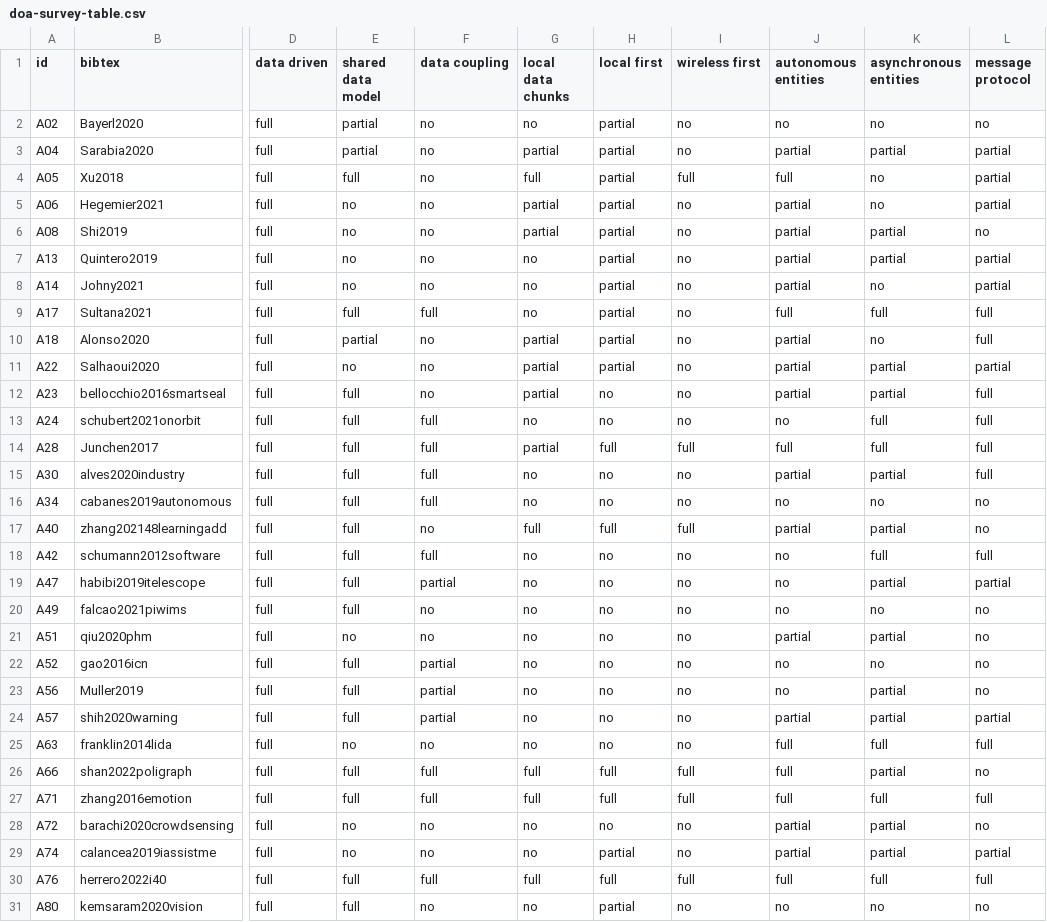
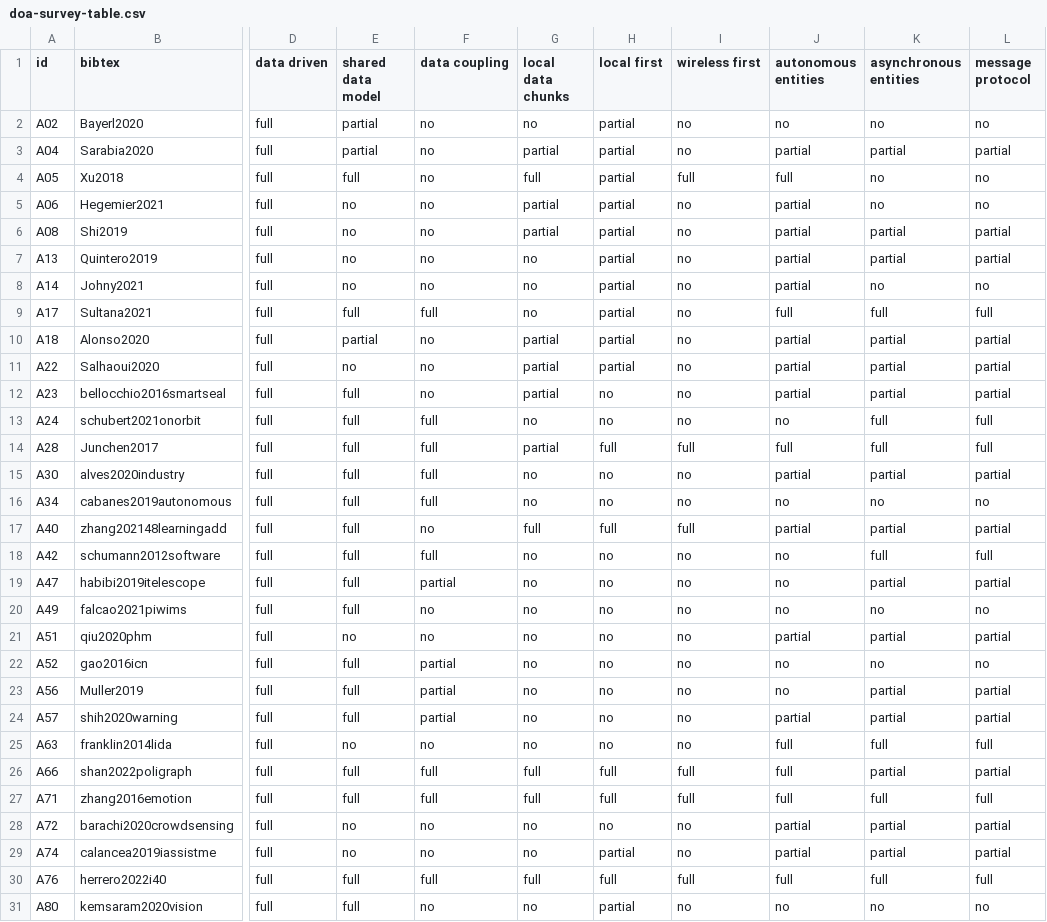
Before and after one commit to cabrerac/doa-survey-plots, a CSV file: data/doa-survey-table.csv, drawn as a sheet; only a part is shown, gaps mark what is left out; the diff covers the shown part only; the diff names each change by its address in the sheet, - before the commit and + after, or states it on an @@ line.

Commit message:
updating table openness

```diff
--- a/data/doa-survey-table.csv
+++ b/data/doa-survey-table.csv
-L4:L5 (message protocol): partial
+L4:L5 (message protocol): no
-L6 (message protocol): no
+L6 (message protocol): partial
-L8 (message protocol): partial
+L8 (message protocol): no
-K10 (asynchronous entities): no
+K10 (asynchronous entities): partial
-L10 (message protocol): full
+L10 (message protocol): partial
-L12 (message protocol): full
+L12 (message protocol): partial
-L15 (message protocol): full
+L15 (message protocol): partial
-L17 (message protocol): no
+L17 (message protocol): partial
-L21 (message protocol): no
+L21 (message protocol): partial
-L23 (message protocol): no
+L23 (message protocol): partial
-L26 (message protocol): no
+L26 (message protocol): partial
-L28 (message protocol): no
+L28 (message protocol): partial
```
Also changed, not shown: 8 edited cells elsewhere in this file, 5 other files.
